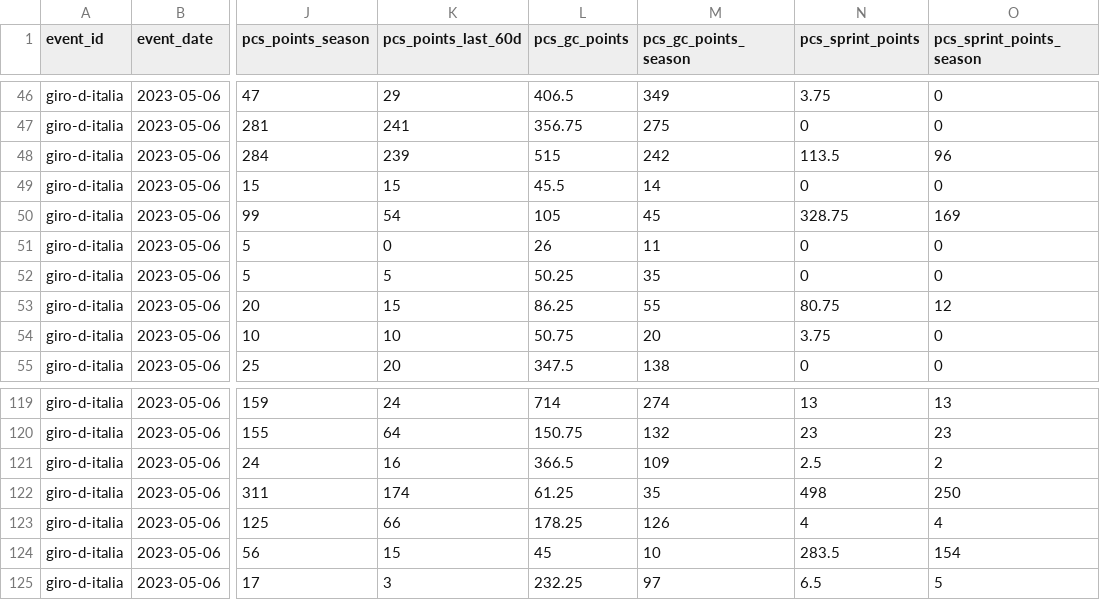
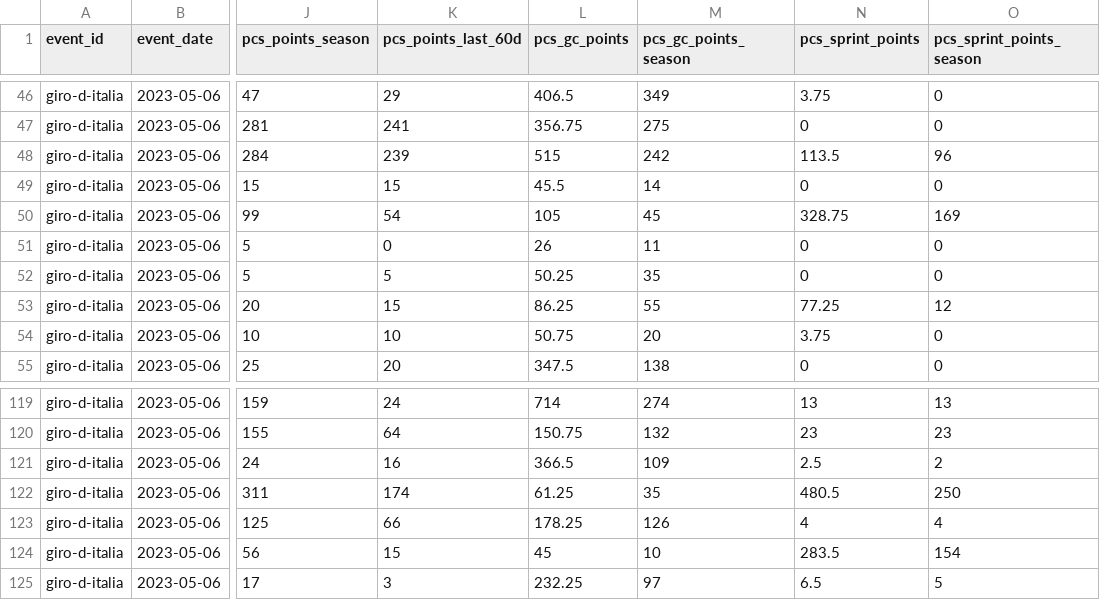
Before and after one commit to Thomassegers14/tourmanager-scraper, a CSV file: data/processed/startlists/startlist_giro-d-italia_2023.csv, drawn as a sheet; only a part is shown, gaps mark what is left out; the diff names each change by its address in the sheet, - before the commit and + after, or states it on an @@ line.

```diff
--- a/data/processed/startlists/startlist_giro-d-italia_2023.csv
+++ b/data/processed/startlists/startlist_giro-d-italia_2023.csv
-N53 (pcs_sprint_points): 80.75
+N53 (pcs_sprint_points): 77.25
-N122 (pcs_sprint_points): 498
+N122 (pcs_sprint_points): 480.5
```
Also changed, not shown: data/processed/startlists/startlist_giro-d-italia_2024.csv, data/processed/startlists/startlist_tour-de-france_2023.csv, 3 other files.
